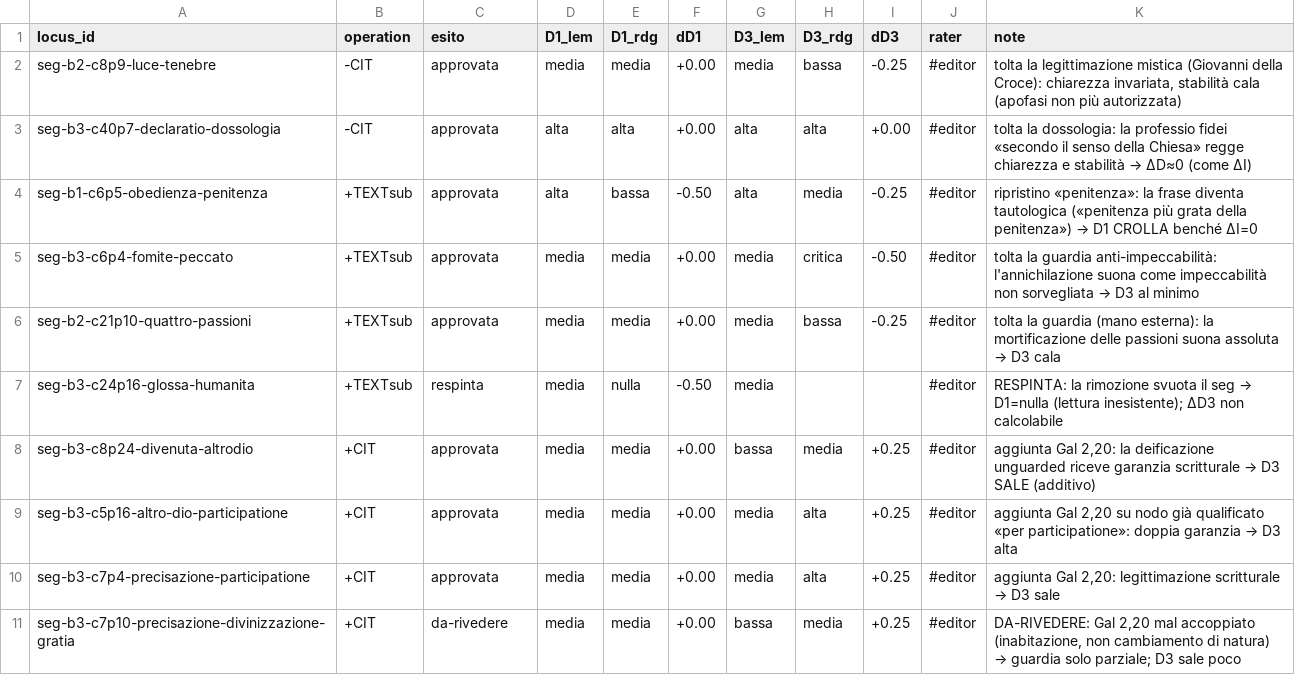
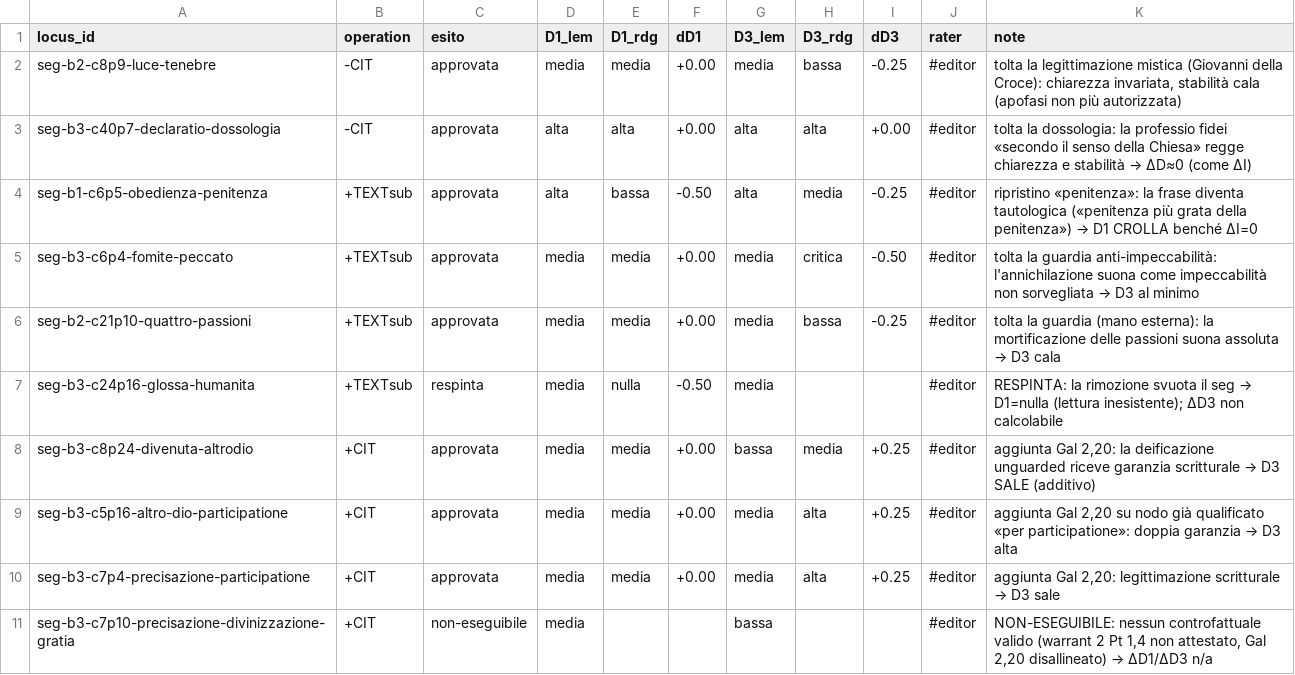
Before and after one commit to luciano-longo77/castello-anima-TEI-IA, a TSV file: logs/D1-D3.tsv, drawn as a sheet.

Commit message:
Update D1-D3.tsv with new entries and revisions

```diff
--- a/logs/D1-D3.tsv
+++ b/logs/D1-D3.tsv
@@ -10,2 +10,2 @@ seg-b3-c5p16-altro-dio-participatione	+CIT	approvata	media	media	+0.00	media	alt
 seg-b3-c7p4-precisazione-participatione	+CIT	approvata	media	media	+0.00	media	alta	+0.25	#editor	aggiunta Gal 2,20: legittimazione scritturale → D3 sale
-seg-b3-c7p10-precisazione-divinizzazione-gratia	+CIT	da-rivedere	media	media	+0.00	bassa	media	+0.25	#editor	DA-RIVEDERE: Gal 2,20 mal accoppiato (inabitazione, non cambiamento di natura) → guardia solo parziale; D3 sale poco
+seg-b3-c7p10-precisazione-divinizzazione-gratia	+CIT	non-eseguibile	media			bassa			#editor	NON-ESEGUIBILE: nessun controfattuale valido (warrant 2 Pt 1,4 non attestato, Gal 2,20 disallineato) → ΔD1/ΔD3 n/a
```
